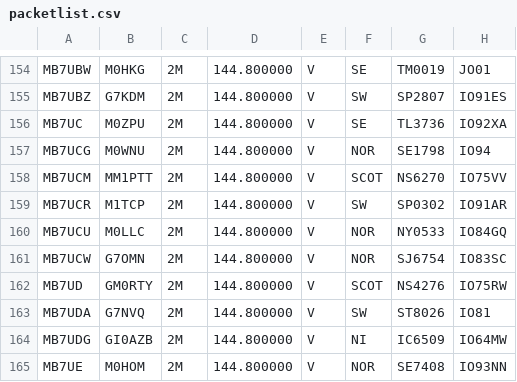
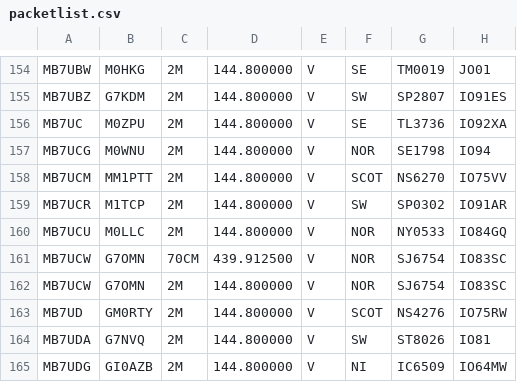
Before and after one commit to doismellburning/etcc-csv-scrape, a CSV file: packetlist.csv, drawn as a sheet; only a part is shown, gaps mark what is left out; the shorter side is filled out with more unchanged rows; the diff names each change by its address in the sheet, - before the commit and + after, or states it on an @@ line.

```diff
--- a/packetlist.csv
+++ b/packetlist.csv
+row 161: MB7UCW | G7OMN | 70CM | 439.912500 | V | NOR | SJ6754 | IO83SC
```
Also changed, not shown: 1 other file.
